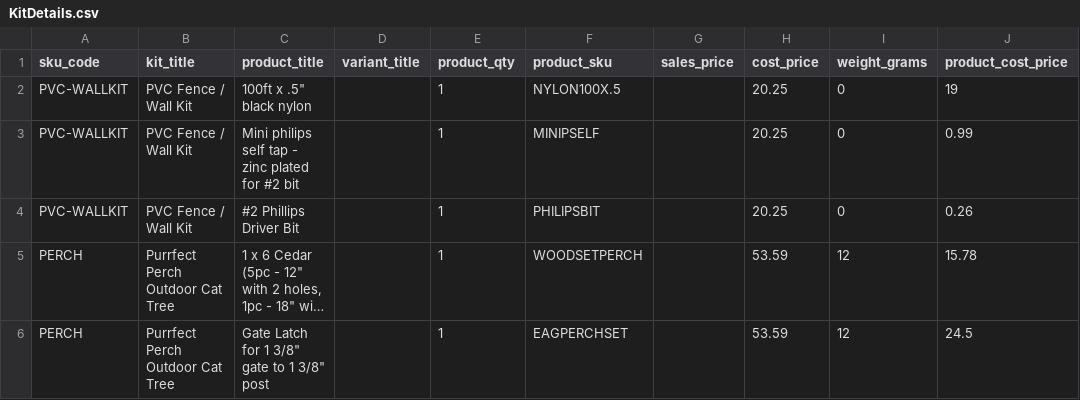
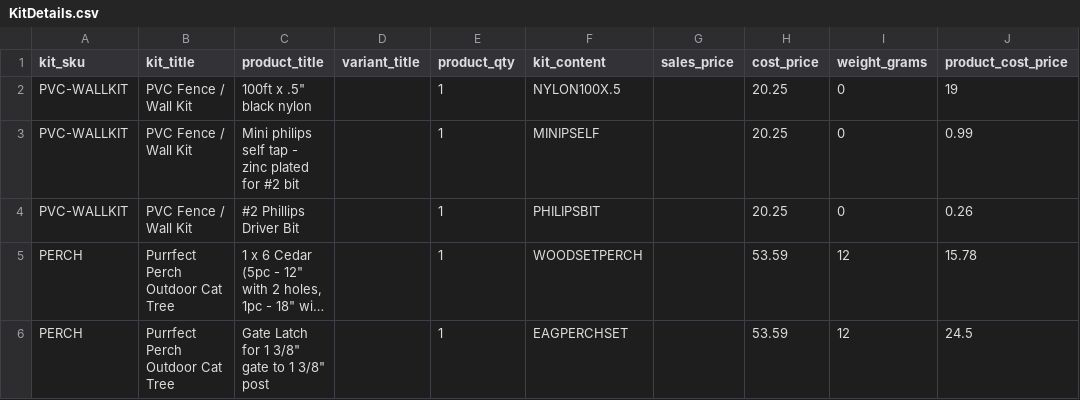
Before and after one commit to Edil-Tilekov/file_imports, a CSV file: KitDetails.csv, drawn as a sheet; only a part is shown; long unchanged cells end in ….

Commit message:
Update KitDetails.csv

```diff
--- a/KitDetails.csv
+++ b/KitDetails.csv
@@ -1,2 +1,2 @@
-sku_code,kit_title,product_title,variant_title,product_qty,product_sku,sales_price,cost_price,weight_grams,product_cost_price
+kit_sku,kit_title,product_title,variant_title,product_qty,kit_content,sales_price,cost_price,weight_grams,product_cost_price
 PVC-WALLKIT,PVC Fence /  Wall Kit,"100ft x .5"" black nylon",,1,NYLON100X.5,,20.25,0,19
```
